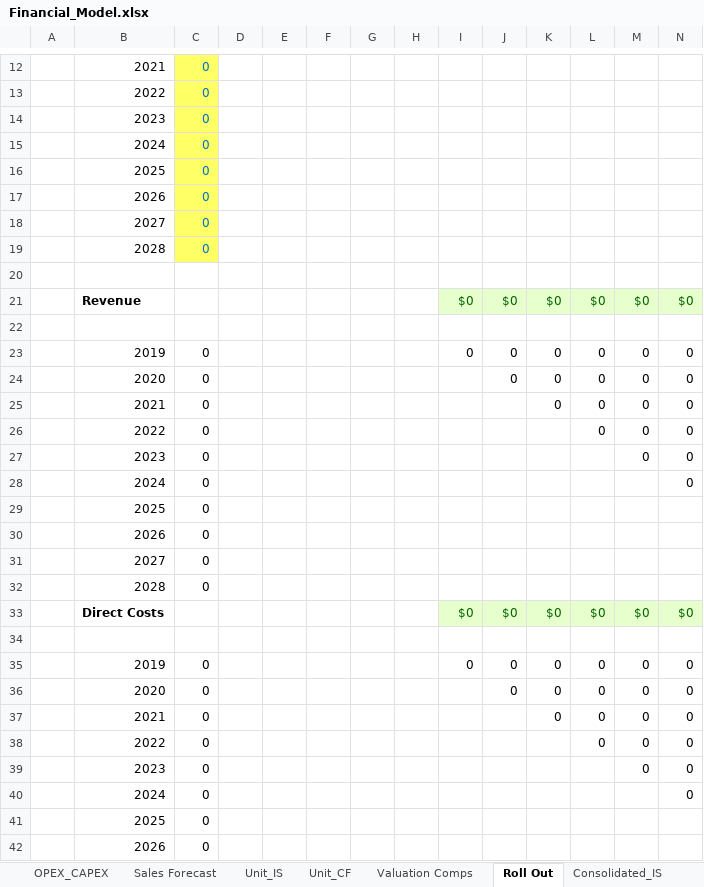
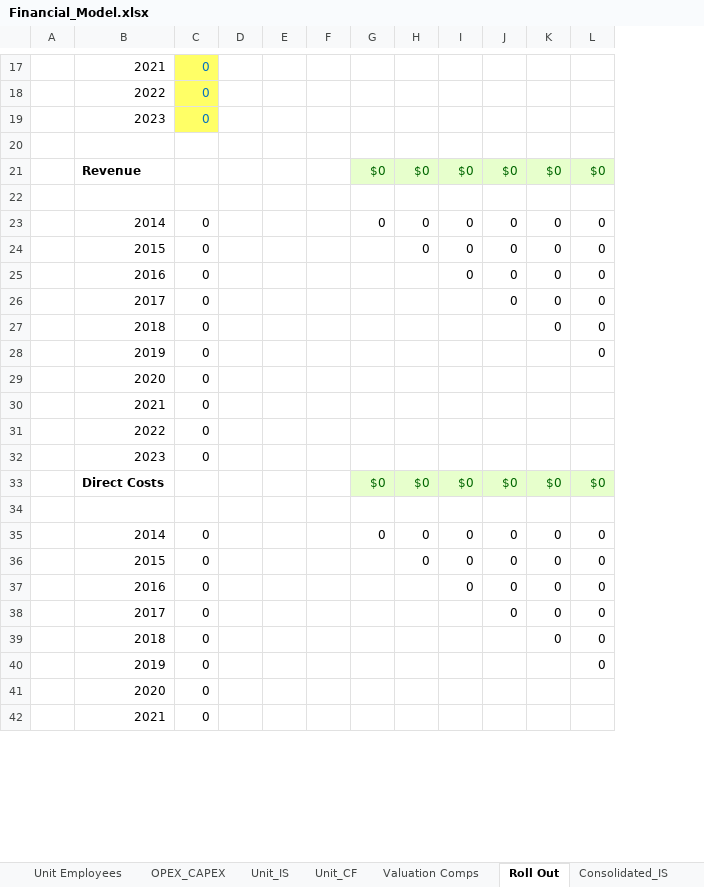
Before and after one commit to mikegustafsonchicago/AutoFinModel, an Excel workbook: outputs/Financial_Model.xlsx, sheet Roll Out, drawn as a sheet; only a part is shown, gaps mark what is left out; values as stored, in another font and other column widths than the file's, no borders; removed rows and columns are numbered as before the commit, all else as after; rows hold the shown columns only; the diff covers the shown part only; the diff names each change by its address in the sheet, - before the commit and + after, or states it on an @@ line.

```diff
--- a/outputs/Financial_Model.xlsx (sheet Roll Out)
+++ b/outputs/Financial_Model.xlsx (sheet Roll Out)
-sheet tab: Sales Forecast
-column G, empty
-column H, empty
-row 15:  | 2024 | 0
-row 16:  | 2025 | 0
-row 17:  | 2026 | 0
-row 18:  | 2027 | 0
-row 19:  | 2028 | 0
-B23: 2019
+B23: 2014
-B24: 2020
+B24: 2015
-B25: 2021
+B25: 2016
-B26: 2022
+B26: 2017
-B27: 2023
+B27: 2018
-B28: 2024
+B28: 2019
-B29: 2025
+B29: 2020
-B30: 2026
+B30: 2021
-B31: 2027
+B31: 2022
-B32: 2028
+B32: 2023
-B35: 2019
+B35: 2014
-B36: 2020
+B36: 2015
-B37: 2021
+B37: 2016
-B38: 2022
+B38: 2017
-B39: 2023
+B39: 2018
-B40: 2024
+B40: 2019
-B41: 2025
+B41: 2020
-B42: 2026
+B42: 2021
```
Also changed, not shown: 5 added rows and 93 edited cells elsewhere in this sheet, sheet Unit_IS, sheet Revenue_COGS_Build, sheet OPEX_CAPEX, sheet Unit Employees, sheet Consolidated_IS, other sheet tabs, formulas that keep their value, 44 other files.
